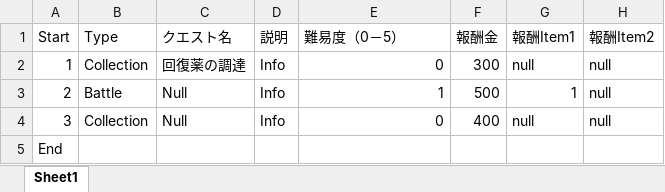
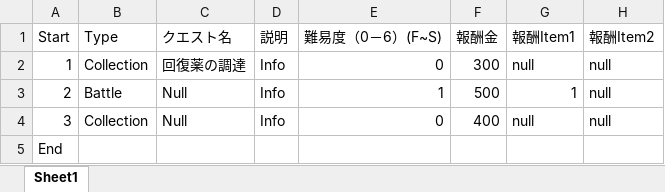
Before and after one commit to linjerry0906/mist_labylinth, an Excel workbook: Team27_RougeLike/Team27_RougeLike/Team27_RougeLikeContent/QuestCSV/Quest.xlsx, sheet Sheet1, drawn as a sheet; only a part is shown; values as stored, in another font and other column widths than the file's, no borders; the diff names each change by its address in the sheet, - before the commit and + after, or states it on an @@ line.

Commit message:
Questのセーブロード

```diff
--- a/Team27_RougeLike/Team27_RougeLike/Team27_RougeLikeContent/QuestCSV/Quest.xlsx (sheet Sheet1)
+++ b/Team27_RougeLike/Team27_RougeLike/Team27_RougeLikeContent/QuestCSV/Quest.xlsx (sheet Sheet1)
-E1: 難易度（0－5）
+E1: 難易度（0－6）(F~S)
```
Also changed, not shown: 11 other files.
